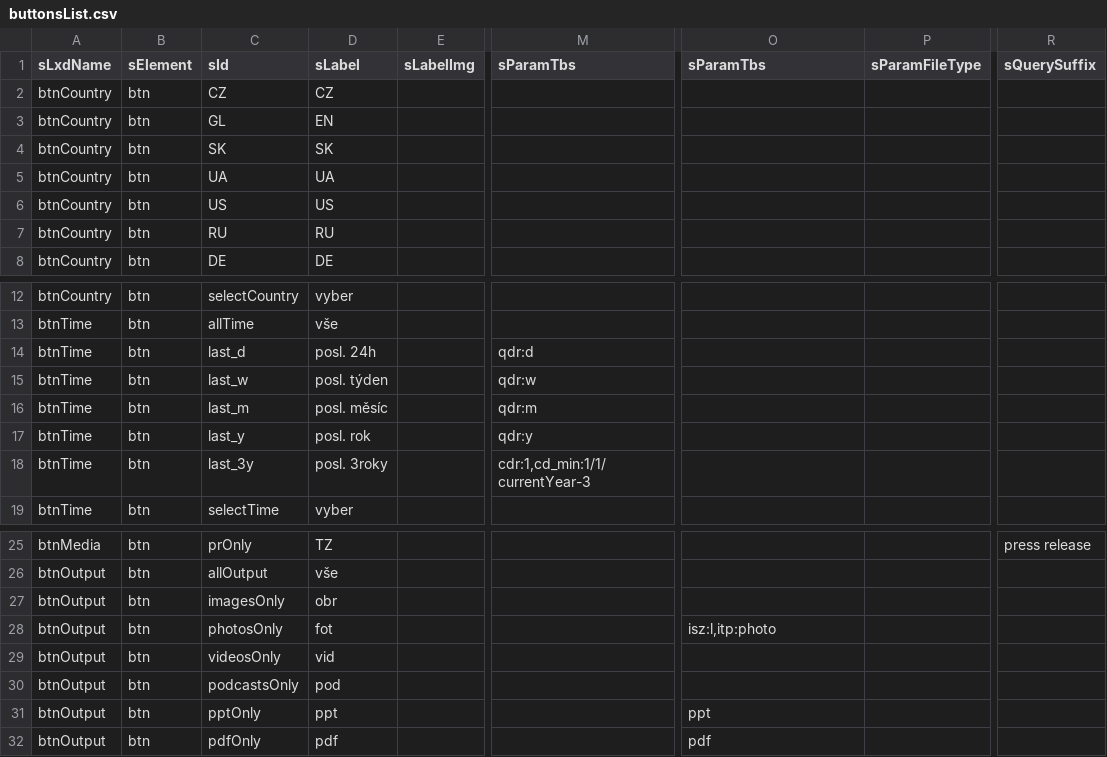
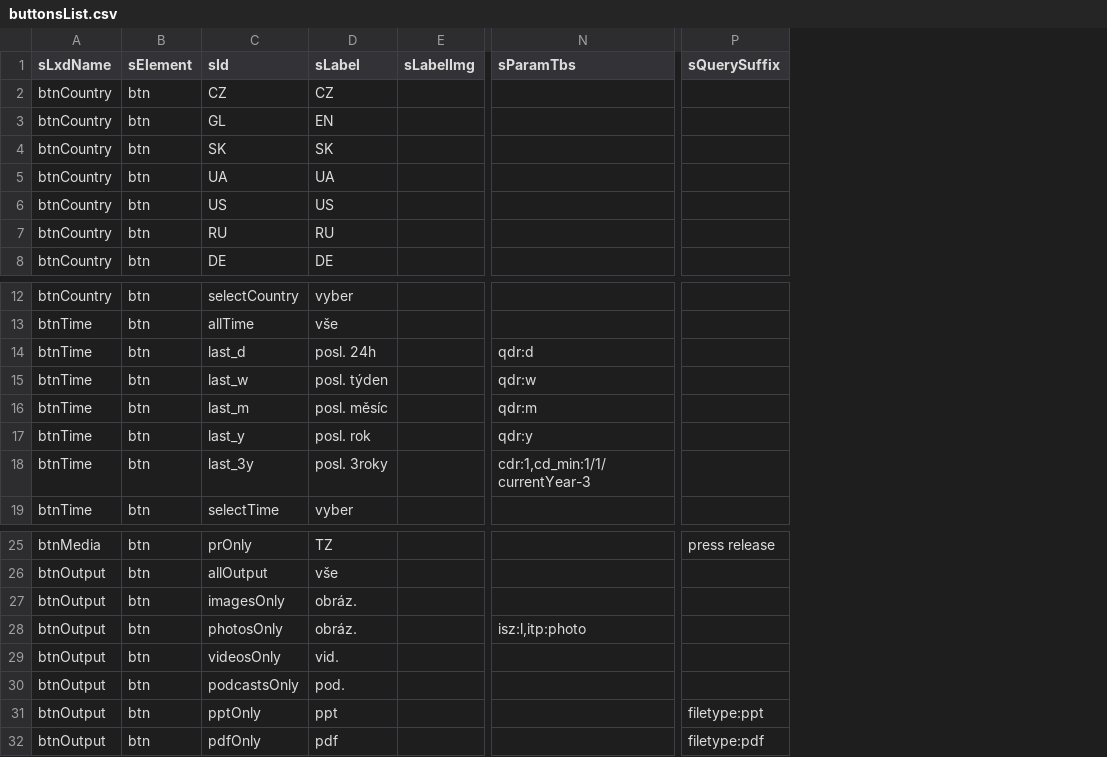
Before and after one commit to jaroslavjerhot/gooogle, a CSV file: data/buttonsList.csv, drawn as a sheet; only a part is shown, gaps mark what is left out; removed rows and columns are numbered as before the commit, all else as after; the diff names each change by its address in the sheet, - before the commit and + after, or states it on an @@ line.

Commit message:
Add files via upload

```diff
--- a/data/buttonsList.csv
+++ b/data/buttonsList.csv
-column M (sParamTbs), rows 14-18: qdr:d | qdr:w | qdr:m | qdr:y | cdr:1,cd_min:1/1/currentYear-3
-column P (sParamFileType), empty
-N14 (sParamTbs): (empty)
+N14 (sParamTbs): qdr:d
-N15 (sParamTbs): (empty)
+N15 (sParamTbs): qdr:w
-N16 (sParamTbs): (empty)
+N16 (sParamTbs): qdr:m
-N17 (sParamTbs): (empty)
+N17 (sParamTbs): qdr:y
-N18 (sParamTbs): (empty)
+N18 (sParamTbs): cdr:1,cd_min:1/1/currentYear-3
-D27 (sLabel): obr
+D27 (sLabel): obráz.
-D28 (sLabel): fot
+D28 (sLabel): obráz.
-D29 (sLabel): vid
+D29 (sLabel): vid.
-D30 (sLabel): pod
+D30 (sLabel): pod.
-N31 (sParamTbs): ppt
+N31 (sParamTbs): (empty)
-P31 (sQuerySuffix): (empty)
+P31 (sQuerySuffix): filetype:ppt
-N32 (sParamTbs): pdf
+N32 (sParamTbs): (empty)
-P32 (sQuerySuffix): (empty)
+P32 (sQuerySuffix): filetype:pdf
```
